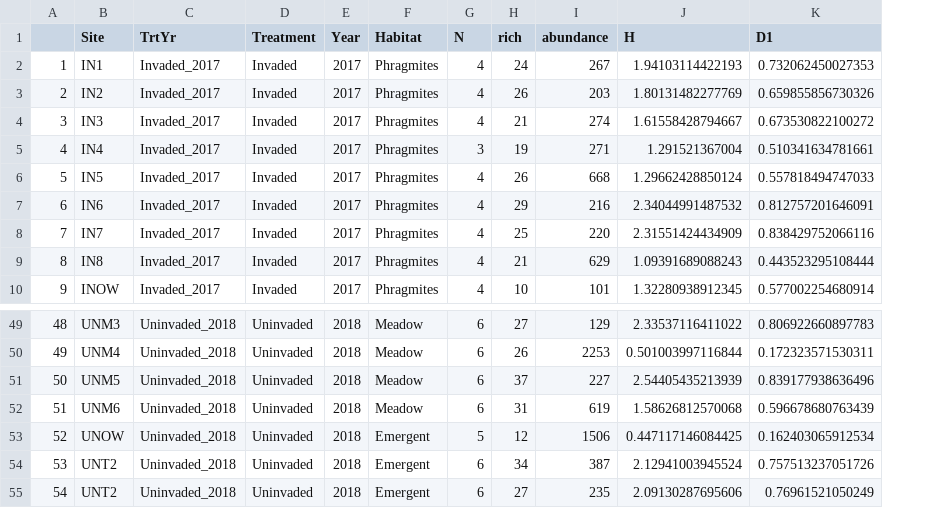
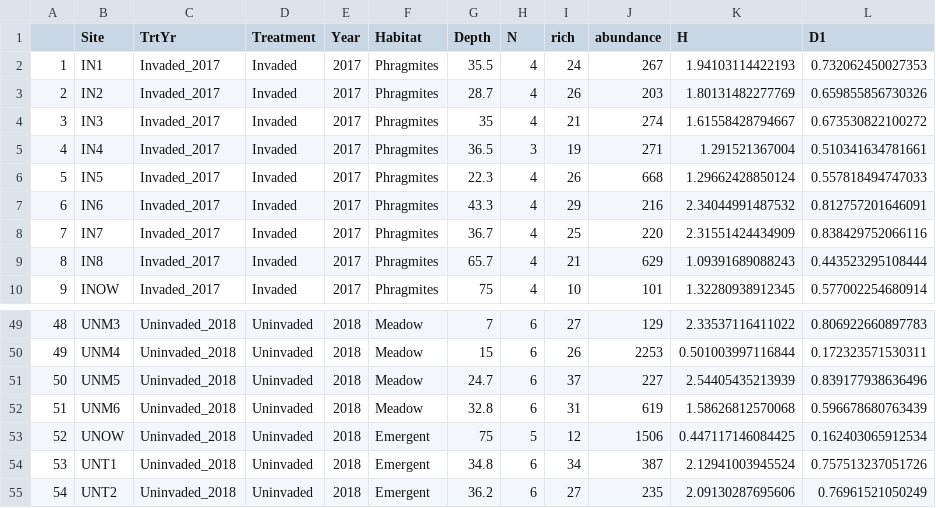
Before and after one commit to cdrobich/PhD3.InvertCommunity, a CSV file: Data/emerging_invertebrate_univariate.csv, drawn as a sheet; only a part is shown, gaps mark what is left out; the diff names each change by its address in the sheet, - before the commit and + after, or states it on an @@ line.

```diff
--- a/Data/emerging_invertebrate_univariate.csv
+++ b/Data/emerging_invertebrate_univariate.csv
+column G (Depth), rows 2-10: 35.5 | 28.7 | 35 | 36.5 | 22.3 | 43.3 | 36.7 | 65.7 | 75; rows 49-55: 7 | 15 | 24.7 | 32.8 | 75 | 34.8 | 36.2
-B54 (Site): UNT2
+B54 (Site): UNT1
```
Also changed, not shown: Data/aquatic_inverts_rares2.csv, Data/emerging_invertebrates.csv, 5 other files.
